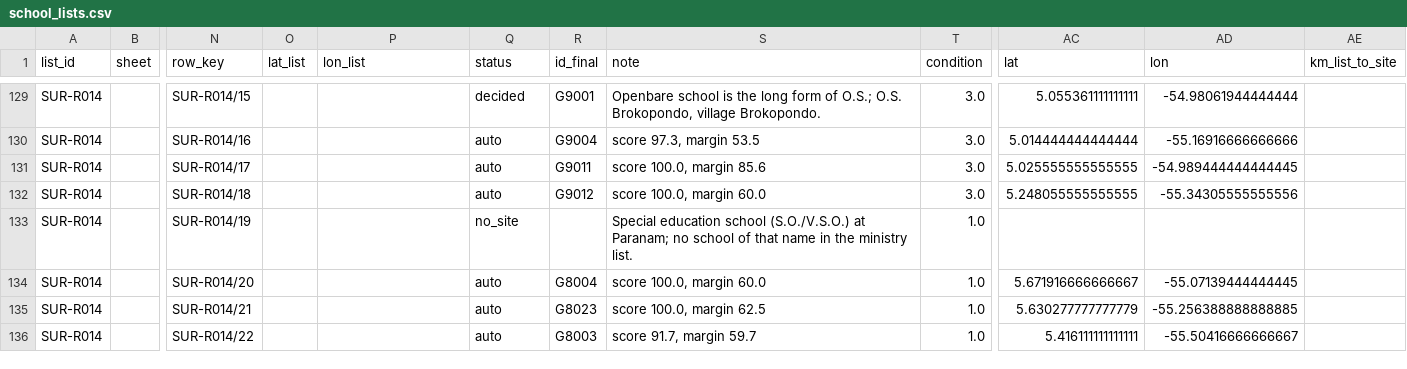
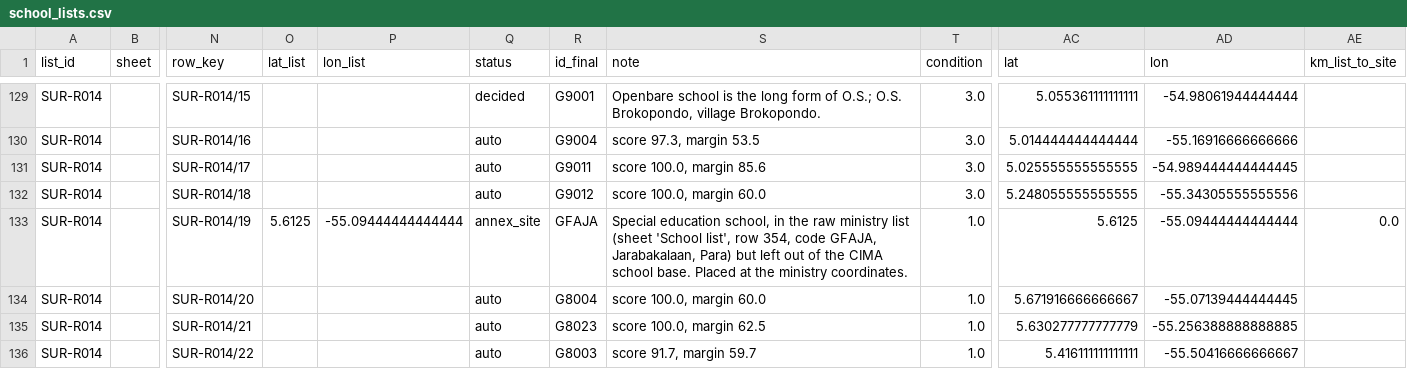
Before and after one commit to AngelaLop/lac_schools_platform, a CSV file: data/curation/SUR/school_lists.csv, drawn as a sheet; only a part is shown, gaps mark what is left out; the diff names each change by its address in the sheet, - before the commit and + after, or states it on an @@ line.

```diff
--- a/data/curation/SUR/school_lists.csv
+++ b/data/curation/SUR/school_lists.csv
-O133 (lat_list): (empty)
+O133 (lat_list): 5.6125
-P133 (lon_list): (empty)
+P133 (lon_list): -55.09444444444444
-Q133 (status): no_site
+Q133 (status): annex_site
-R133 (id_final): (empty)
+R133 (id_final): GFAJA
-S133 (note): Special education school (S.O./V.S.O.) at Paranam; no school of that name in the ministry list.
+S133 (note): Special education school, in the raw ministry list (sheet 'School list', row 354, code GFAJA, Jarabakalaan, Para) but left out of the CIMA school base. Placed at the ministry coordinates.
-AC133 (lat): (empty)
+AC133 (lat): 5.6125
-AD133 (lon): (empty)
+AD133 (lon): -55.09444444444444
-AE133 (km_list_to_site): (empty)
+AE133 (km_list_to_site): 0.0
```
Also changed, not shown: 4 other files.
